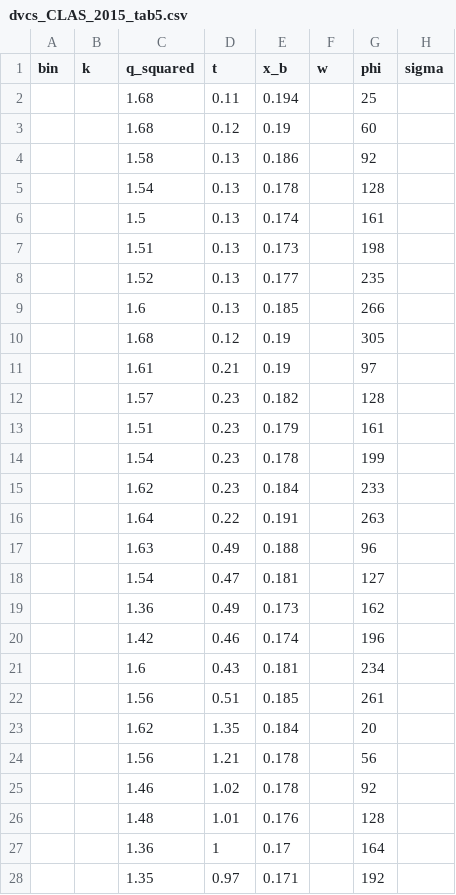
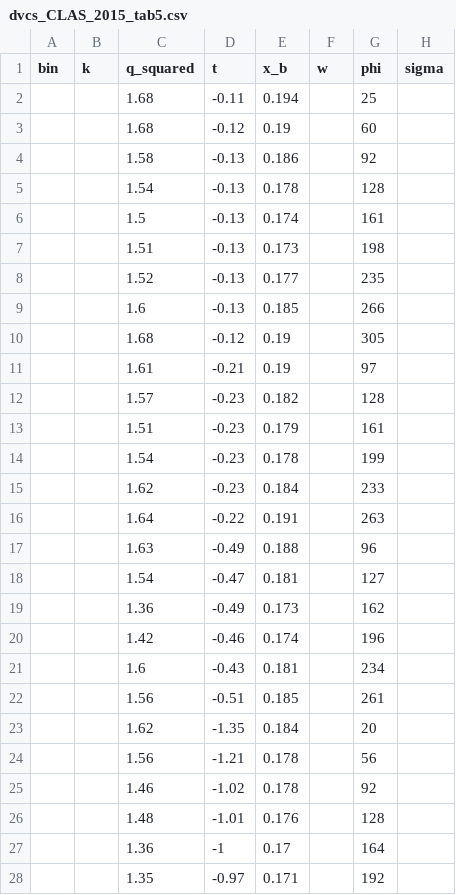
Before and after one commit to pratik-t/simultaneous_cff_fitting, a CSV file: data/dvcs_CLAS_2015_tab5.csv, drawn as a sheet; only a part is shown; the diff covers the shown part only; the diff names each change by its address in the sheet, - before the commit and + after, or states it on an @@ line.

```diff
--- a/data/dvcs_CLAS_2015_tab5.csv
+++ b/data/dvcs_CLAS_2015_tab5.csv
-D2 (t): 0.11
+D2 (t): -0.11
-D3 (t): 0.12
+D3 (t): -0.12
-D4:D9 (t): 0.13
+D4:D9 (t): -0.13
-D10 (t): 0.12
+D10 (t): -0.12
-D11 (t): 0.21
+D11 (t): -0.21
-D12:D15 (t): 0.23
+D12:D15 (t): -0.23
-D16 (t): 0.22
+D16 (t): -0.22
-D17 (t): 0.49
+D17 (t): -0.49
-D18 (t): 0.47
+D18 (t): -0.47
-D19 (t): 0.49
+D19 (t): -0.49
-D20 (t): 0.46
+D20 (t): -0.46
-D21 (t): 0.43
+D21 (t): -0.43
-D22 (t): 0.51
+D22 (t): -0.51
-D23 (t): 1.35
+D23 (t): -1.35
-D24 (t): 1.21
+D24 (t): -1.21
-D25 (t): 1.02
+D25 (t): -1.02
-D26 (t): 1.01
+D26 (t): -1.01
-D27 (t): 1
+D27 (t): -1
-D28 (t): 0.97
+D28 (t): -0.97
```
Also changed, not shown: 139 edited cells elsewhere in this file, data/dvcs_H1_2009_tab3.csv, data/dvcs_H1_2009_tab4.csv, 51 other files.
